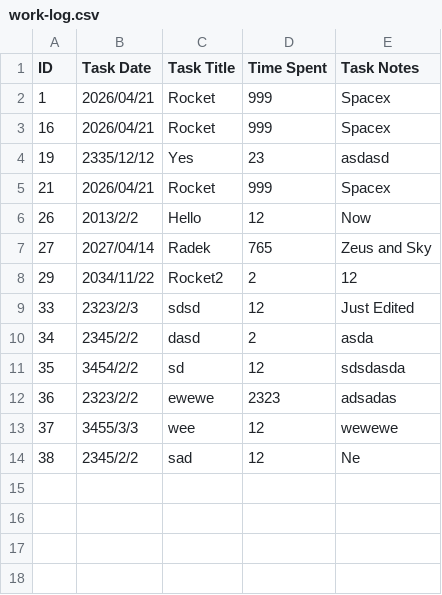
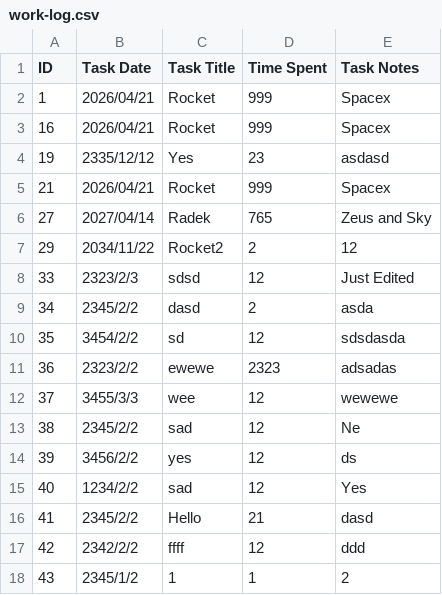
Before and after one commit to python-force/csv-work-log, a CSV file: work-log.csv, drawn as a sheet.

```diff
--- a/work-log.csv
+++ b/work-log.csv
@@ -5,3 +5,2 @@ ID,Task Date,Task Title,Time Spent,Task Notes
 21,2026/04/21,Rocket,999,Spacex
-26,2013/2/2,Hello,12,Now
 27,2027/04/14,Radek,765,Zeus and Sky
@@ -14 +13,6 @@ ID,Task Date,Task Title,Time Spent,Task Notes
 38,2345/2/2,sad,12,Ne
+39,3456/2/2,yes,12,ds
+40,1234/2/2,sad,12,Yes
+41,2345/2/2,Hello,21,dasd
+42,2342/2/2,ffff,12,ddd
+43,2345/1/2,1,1,2
```
Also changed, not shown: 3 other files.
